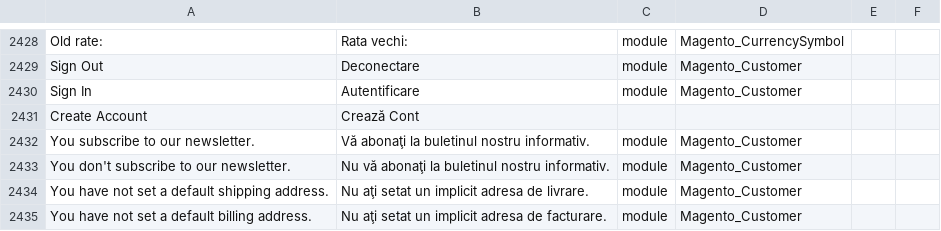
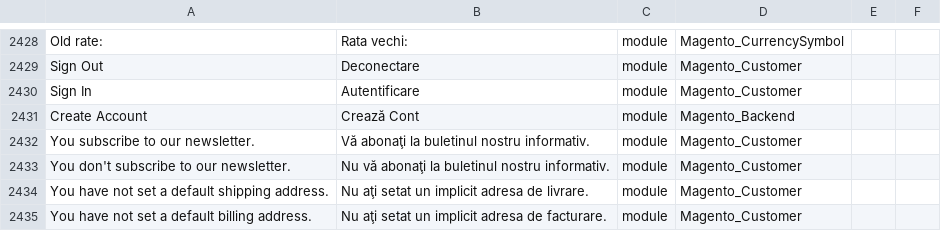
Before and after one commit to filipac/magento2-language-ro_ro, a CSV file: ro_RO.csv, drawn as a sheet; only a part is shown, gaps mark what is left out; the diff names each change by its address in the sheet, - before the commit and + after, or states it on an @@ line.

Commit message:
Update ro_RO.csv

```diff
--- a/ro_RO.csv
+++ b/ro_RO.csv
-C2431: (empty)
+C2431: module
-D2431: (empty)
+D2431: Magento_Backend
```
